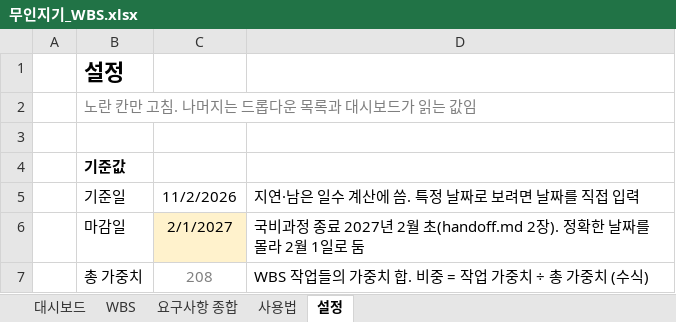
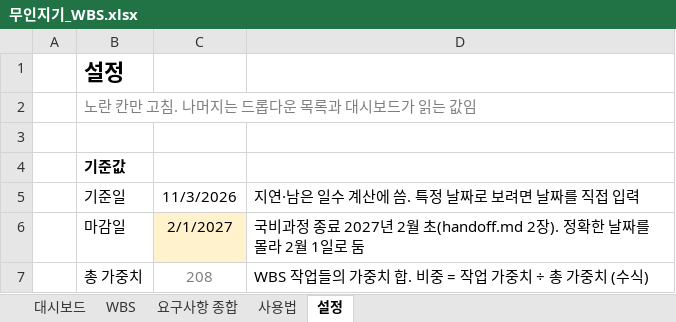
Before and after one commit to jackbongmin/Project_MuinZigi, an Excel workbook: docs/무인지기_WBS.xlsx, sheet 설정, drawn as a sheet; only a part is shown; values as stored, in another font and other column widths than the file's, no borders; the diff names each change by its address in the sheet, - before the commit and + after, or states it on an @@ line.

```diff
--- a/docs/무인지기_WBS.xlsx (sheet 설정)
+++ b/docs/무인지기_WBS.xlsx (sheet 설정)
-C5: 11/2/2026
+C5: 11/3/2026
```
Also changed, not shown: sheet 대시보드, sheet WBS, 16 other files.
